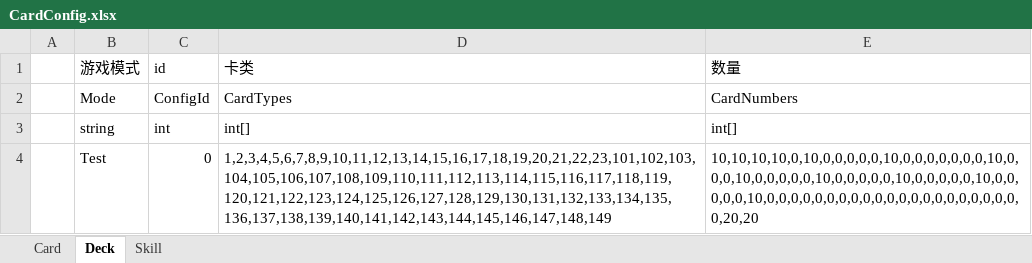
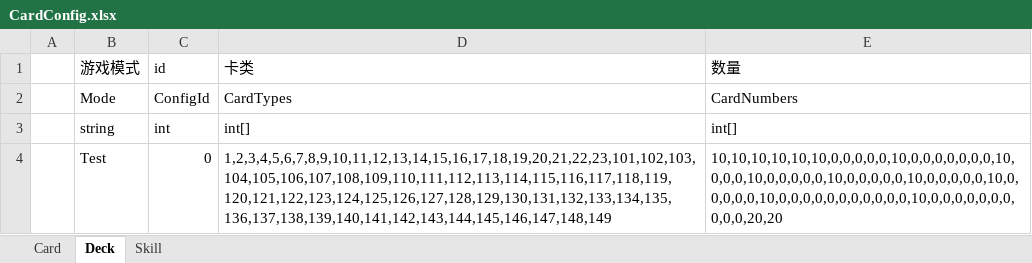
Before and after one commit to Shedarshian/TouhouTrek, an Excel workbook: Excel/CardConfig.xlsx, sheet Deck, drawn as a sheet; values as stored, in another font and other column widths than the file's, no borders; the diff names each change by its address in the sheet, - before the commit and + after, or states it on an @@ line.

```diff
--- a/Excel/CardConfig.xlsx (sheet Deck)
+++ b/Excel/CardConfig.xlsx (sheet Deck)
-E4 (数量): 10,10,10,10,0,10,0,0,0,0,0,10,0,0,0,0,0,0,0,10,0,0,0,10,0,0,0,0,0,10,0,0,0,0,0,10,0,0,0,0,0,10,0,0,0,0,0,10,0,0,0,0,0,0,0,0,0,0,0,0,0,0,0,0,0,0,0,0,0,0,20,20
+E4 (数量): 10,10,10,10,10,10,0,0,0,0,0,10,0,0,0,0,0,0,0,10,0,0,0,10,0,0,0,0,0,10,0,0,0,0,0,10,0,0,0,0,0,10,0,0,0,0,0,10,0,0,0,0,0,0,0,0,0,0,0,10,0,0,0,0,0,0,0,0,0,0,20,20
```
Also changed, not shown: sheet Card, 19 other files.
